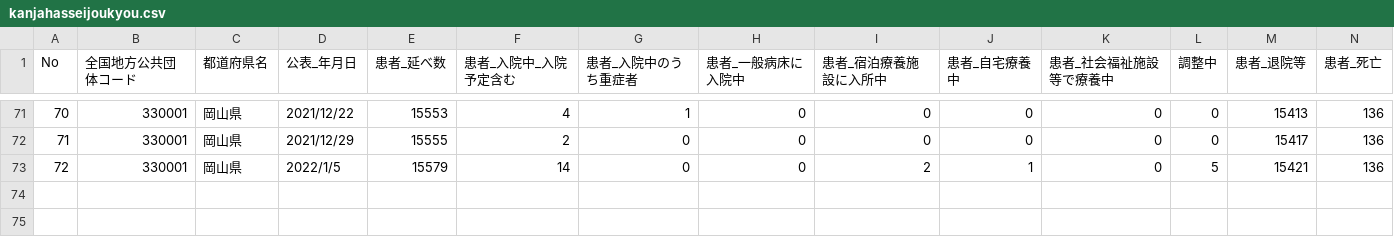
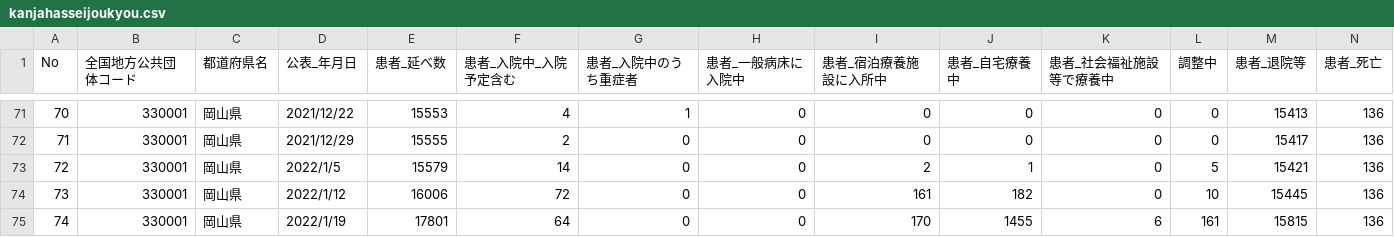
Before and after one commit to tsuyama-craft/covid-19_test, a CSV file: docs/data/kanjahasseijoukyou.csv, drawn as a sheet; only a part is shown, gaps mark what is left out.

```diff
--- a/docs/data/kanjahasseijoukyou.csv
+++ b/docs/data/kanjahasseijoukyou.csv
@@ -73 +73,3 @@ No,全国地方公共団体コード,都道府県名,公表_年月日,患者_延
 72,330001,岡山県,2022/1/5,15579,14,0,0,2,1,0,5,15421,136
+73,330001,岡山県,2022/1/12,16006,72,0,0,161,182,0,10,15445,136
+74,330001,岡山県,2022/1/19,17801,64,0,0,170,1455,6,161,15815,136
```
Also changed, not shown: public/data/kanjahasseijoukyou.csv.
